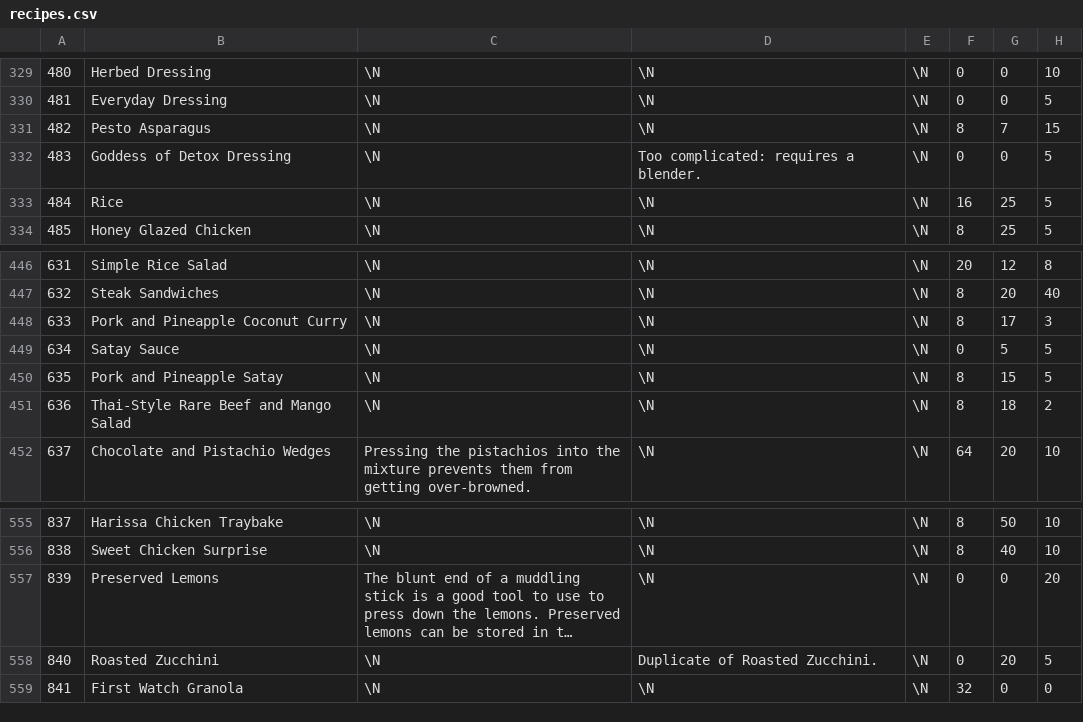
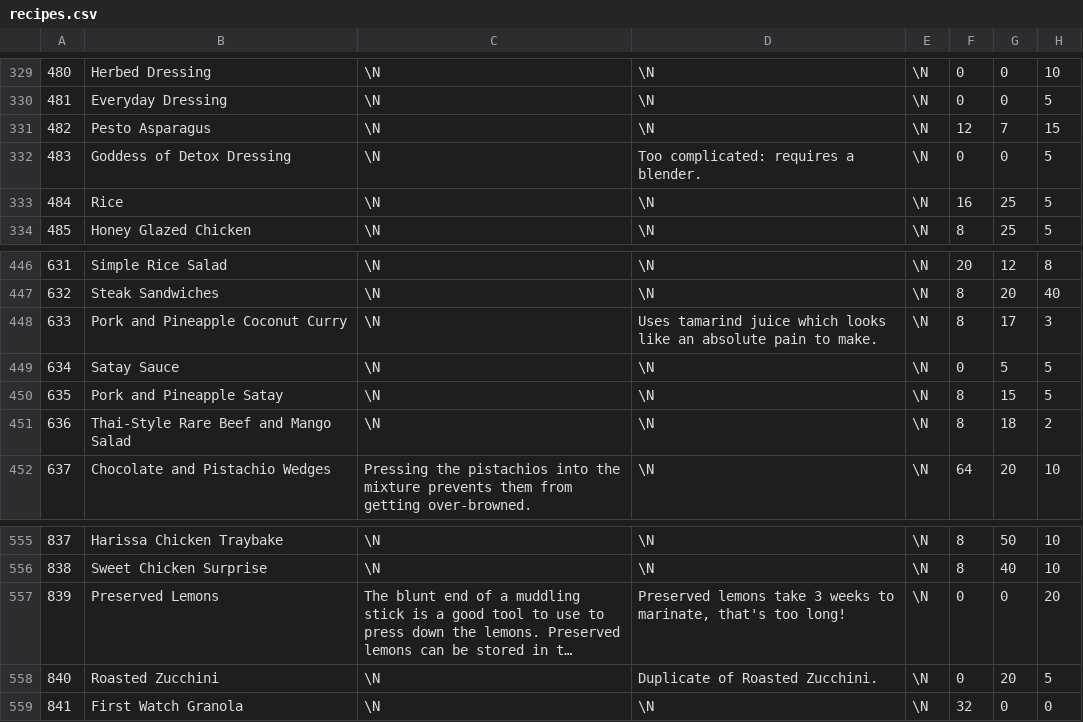
Before and after one commit to gscanlon21/a-feast-a-day, a CSV file: .backups/recipes.csv, drawn as a sheet; only a part is shown, gaps mark what is left out; long unchanged cells end in …; the diff covers the shown part only; the diff names each change by its address in the sheet, - before the commit and + after, or states it on an @@ line.

```diff
--- a/.backups/recipes.csv
+++ b/.backups/recipes.csv
-F331: 8
+F331: 12
-D448: \N
+D448: Uses tamarind juice which looks like an absolute pain to make.
-D557: \N
+D557: Preserved lemons take 3 weeks to marinate, that's too long!
```
Also changed, not shown: 9 edited cells elsewhere in this file, .backups/ingredients.csv, 2 other files.
